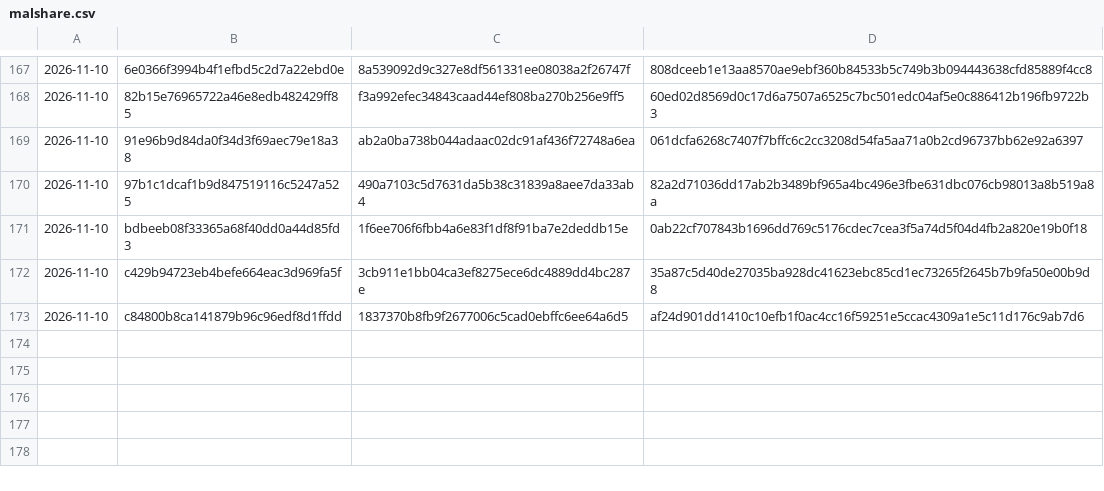
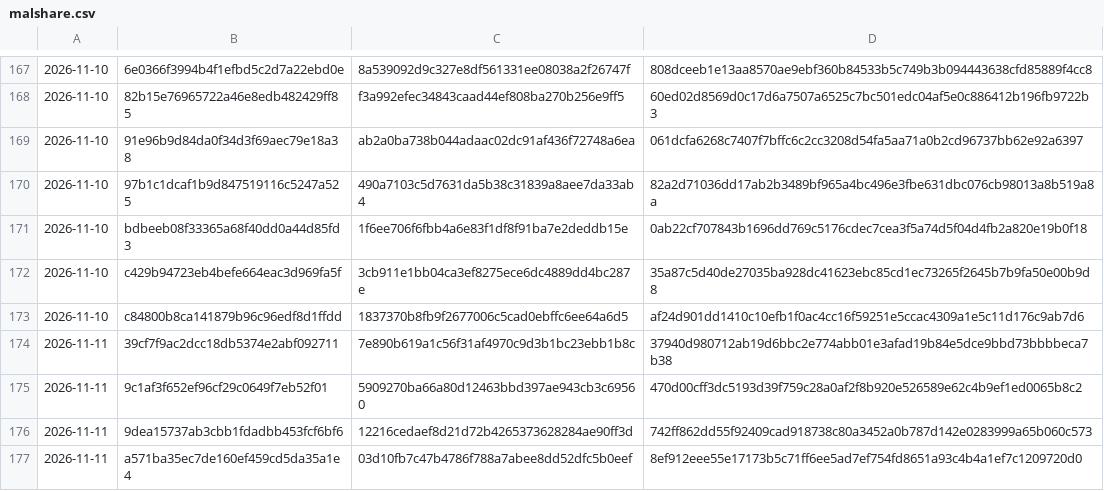
Before and after one commit to Jdont9/HypatiaDatabases, a CSV file: cache/malshare.csv, drawn as a sheet; only a part is shown, gaps mark what is left out; the diff names each change by its address in the sheet, - before the commit and + after, or states it on an @@ line.

```diff
--- a/cache/malshare.csv
+++ b/cache/malshare.csv
+row 174: 2026-11-11 | 39cf7f9ac2dcc18db5374e2abf092711 | 7e890b619a1c56f31af4970c9d3b1bc23ebb1b8c | 37940d980712ab19d6bbc2e774abb01e3afad19b84e5dce9bbd73bbbbeca7b38
+row 175: 2026-11-11 | 9c1af3f652ef96cf29c0649f7eb52f01 | 5909270ba66a80d12463bbd397ae943cb3c69560 | 470d00cff3dc5193d39f759c28a0af2f8b920e526589e62c4b9ef1ed0065b8c2
+row 176: 2026-11-11 | 9dea15737ab3cbb1fdadbb453fcf6bf6 | 12216cedaef8d21d72b4265373628284ae90ff3d | 742ff862dd55f92409cad918738c80a3452a0b787d142e0283999a65b060c573
+row 177: 2026-11-11 | a571ba35ec7de160ef459cd5da35a1e4 | 03d10fb7c47b4786f788a7abee8dd52dfc5b0eef | 8ef912eee55e17173b5c71ff6ee5ad7ef754fd8651a93c4b4a1ef7c1209720d0
```
